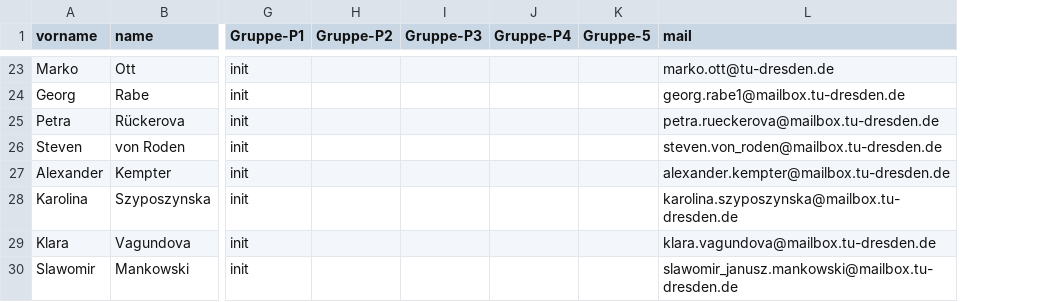
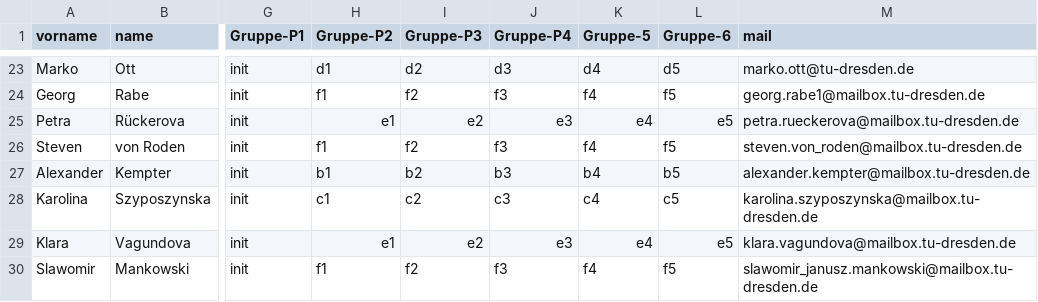
Before and after one commit to nise/vi-lab, a CSV file: data/etutor/users.csv, drawn as a sheet; only a part is shown, gaps mark what is left out; the diff covers the shown part only; the diff names each change by its address in the sheet, - before the commit and + after, or states it on an @@ line.

```diff
--- a/data/etutor/users.csv
+++ b/data/etutor/users.csv
+column L (Gruppe-6), rows 23-30: d5 | f5 | e5 | f5 | b5 | c5 | e5 | f5
-H23 (Gruppe-P2): (empty)
+H23 (Gruppe-P2): d1
-I23 (Gruppe-P3): (empty)
+I23 (Gruppe-P3): d2
-J23 (Gruppe-P4): (empty)
+J23 (Gruppe-P4): d3
-K23 (Gruppe-5): (empty)
+K23 (Gruppe-5): d4
-H24 (Gruppe-P2): (empty)
+H24 (Gruppe-P2): f1
-I24 (Gruppe-P3): (empty)
+I24 (Gruppe-P3): f2
-J24 (Gruppe-P4): (empty)
+J24 (Gruppe-P4): f3
-K24 (Gruppe-5): (empty)
+K24 (Gruppe-5): f4
-H25 (Gruppe-P2): (empty)
+H25 (Gruppe-P2): e1
-I25 (Gruppe-P3): (empty)
+I25 (Gruppe-P3): e2
-J25 (Gruppe-P4): (empty)
+J25 (Gruppe-P4): e3
-K25 (Gruppe-5): (empty)
+K25 (Gruppe-5): e4
-H26 (Gruppe-P2): (empty)
+H26 (Gruppe-P2): f1
-I26 (Gruppe-P3): (empty)
+I26 (Gruppe-P3): f2
-J26 (Gruppe-P4): (empty)
+J26 (Gruppe-P4): f3
-K26 (Gruppe-5): (empty)
+K26 (Gruppe-5): f4
-H27 (Gruppe-P2): (empty)
+H27 (Gruppe-P2): b1
-I27 (Gruppe-P3): (empty)
+I27 (Gruppe-P3): b2
-J27 (Gruppe-P4): (empty)
+J27 (Gruppe-P4): b3
-K27 (Gruppe-5): (empty)
+K27 (Gruppe-5): b4
-H28 (Gruppe-P2): (empty)
+H28 (Gruppe-P2): c1
-I28 (Gruppe-P3): (empty)
+I28 (Gruppe-P3): c2
-J28 (Gruppe-P4): (empty)
+J28 (Gruppe-P4): c3
-K28 (Gruppe-5): (empty)
+K28 (Gruppe-5): c4
-H29 (Gruppe-P2): (empty)
+H29 (Gruppe-P2): e1
-I29 (Gruppe-P3): (empty)
+I29 (Gruppe-P3): e2
-J29 (Gruppe-P4): (empty)
+J29 (Gruppe-P4): e3
-K29 (Gruppe-5): (empty)
+K29 (Gruppe-5): e4
-H30 (Gruppe-P2): (empty)
+H30 (Gruppe-P2): f1
-I30 (Gruppe-P3): (empty)
+I30 (Gruppe-P3): f2
-J30 (Gruppe-P4): (empty)
+J30 (Gruppe-P4): f3
-K30 (Gruppe-5): (empty)
+K30 (Gruppe-5): f4
```
Also changed, not shown: 75 edited cells elsewhere in this file, 25 other files.
